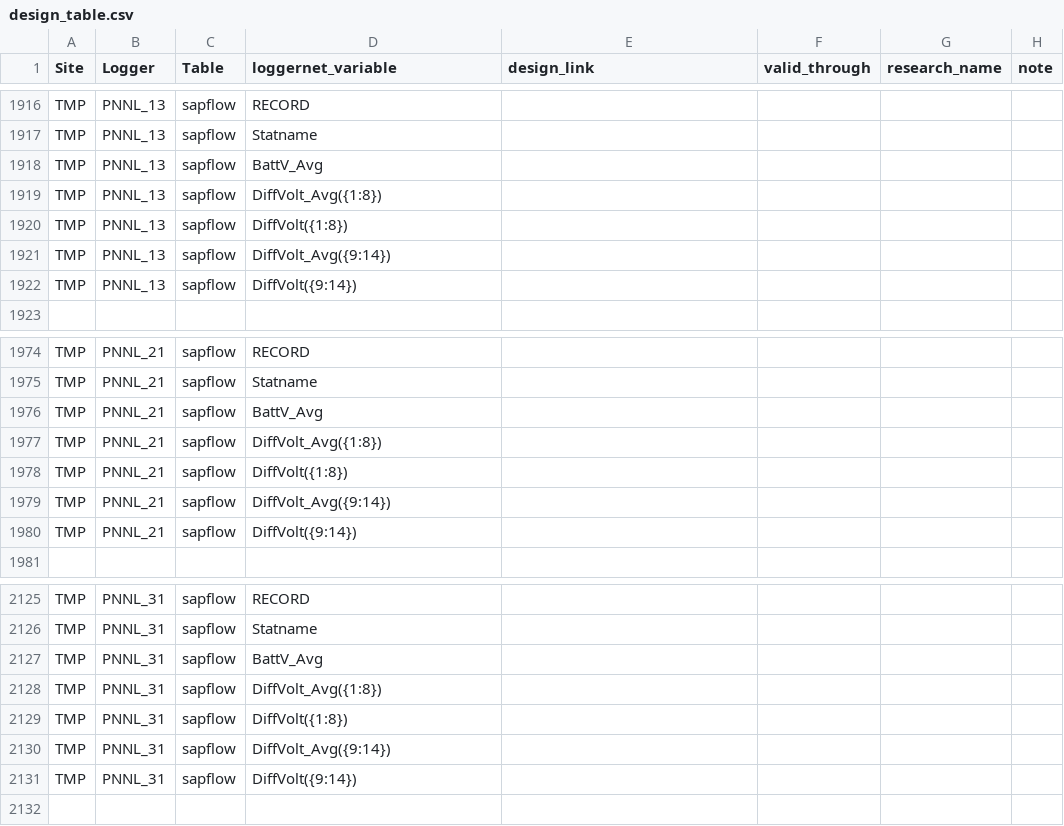
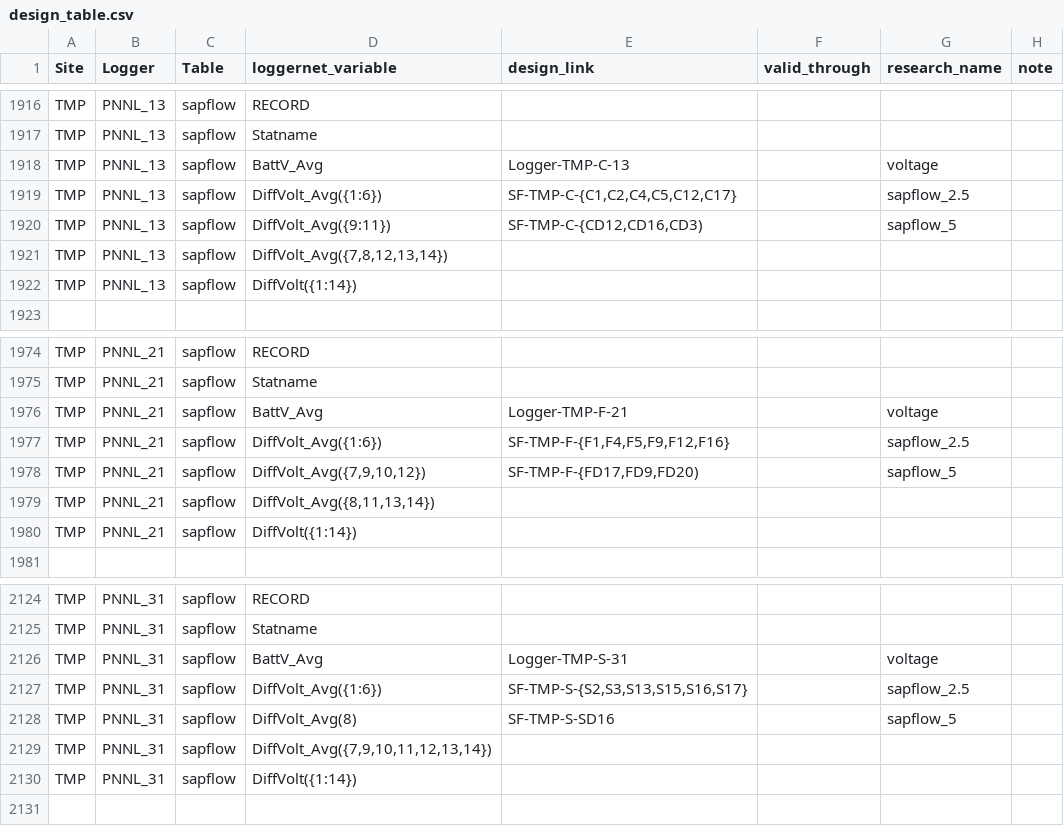
Before and after one commit to COMPASS-DOE/data-workflows, a CSV file: synoptic/data_TEST/design_table.csv, drawn as a sheet; only a part is shown, gaps mark what is left out; the diff covers the shown part only.

Commit message:
TEMPEST sapflow mappings

```diff
--- a/synoptic/data_TEST/design_table.csv
+++ b/synoptic/data_TEST/design_table.csv
@@ -1917,7 +1917,7 @@ TMP,PNNL_13,sapflow,RECORD,,,,
 TMP,PNNL_13,sapflow,Statname,,,,
-TMP,PNNL_13,sapflow,BattV_Avg,,,,
-TMP,PNNL_13,sapflow,DiffVolt_Avg({1:8}),,,,
-TMP,PNNL_13,sapflow,DiffVolt({1:8}),,,,
-TMP,PNNL_13,sapflow,DiffVolt_Avg({9:14}),,,,
-TMP,PNNL_13,sapflow,DiffVolt({9:14}),,,,
+TMP,PNNL_13,sapflow,BattV_Avg,Logger-TMP-C-13,,voltage,
+TMP,PNNL_13,sapflow,DiffVolt_Avg({1:6}),"SF-TMP-C-{C1,C2,C4,C5,C12,C17}",,sapflow_2.5,
+TMP,PNNL_13,sapflow,DiffVolt_Avg({9:11}),"SF-TMP-C-{CD12,CD16,CD3)",,sapflow_5,
+TMP,PNNL_13,sapflow,"DiffVolt_Avg({7,8,12,13,14})",,,,
+TMP,PNNL_13,sapflow,DiffVolt({1:14}),,,,
 ,,,,,,,
@@ -1975,7 +1975,7 @@ TMP,PNNL_21,sapflow,RECORD,,,,
 TMP,PNNL_21,sapflow,Statname,,,,
-TMP,PNNL_21,sapflow,BattV_Avg,,,,
-TMP,PNNL_21,sapflow,DiffVolt_Avg({1:8}),,,,
-TMP,PNNL_21,sapflow,DiffVolt({1:8}),,,,
-TMP,PNNL_21,sapflow,DiffVolt_Avg({9:14}),,,,
-TMP,PNNL_21,sapflow,DiffVolt({9:14}),,,,
+TMP,PNNL_21,sapflow,BattV_Avg,Logger-TMP-F-21,,voltage,
+TMP,PNNL_21,sapflow,DiffVolt_Avg({1:6}),"SF-TMP-F-{F1,F4,F5,F9,F12,F16}",,sapflow_2.5,
+TMP,PNNL_21,sapflow,"DiffVolt_Avg({7,9,10,12})","SF-TMP-F-{FD17,FD9,FD20)",,sapflow_5,
+TMP,PNNL_21,sapflow,"DiffVolt_Avg({8,11,13,14})",,,,
+TMP,PNNL_21,sapflow,DiffVolt({1:14}),,,,
 ,,,,,,,
@@ -2126,7 +2125,7 @@ TMP,PNNL_31,sapflow,RECORD,,,,
 TMP,PNNL_31,sapflow,Statname,,,,
-TMP,PNNL_31,sapflow,BattV_Avg,,,,
-TMP,PNNL_31,sapflow,DiffVolt_Avg({1:8}),,,,
-TMP,PNNL_31,sapflow,DiffVolt({1:8}),,,,
-TMP,PNNL_31,sapflow,DiffVolt_Avg({9:14}),,,,
-TMP,PNNL_31,sapflow,DiffVolt({9:14}),,,,
+TMP,PNNL_31,sapflow,BattV_Avg,Logger-TMP-S-31,,voltage,
+TMP,PNNL_31,sapflow,DiffVolt_Avg({1:6}),"SF-TMP-S-{S2,S3,S13,S15,S16,S17}",,sapflow_2.5,
+TMP,PNNL_31,sapflow,DiffVolt_Avg(8),SF-TMP-S-SD16,,sapflow_5,
+TMP,PNNL_31,sapflow,"DiffVolt_Avg({7,9,10,11,12,13,14})",,,,
+TMP,PNNL_31,sapflow,DiffVolt({1:14}),,,,
 ,,,,,,,
```
Also changed, not shown: 1 added row, 2 removed rows and 53 edited cells elsewhere in this file, 1 other file.
